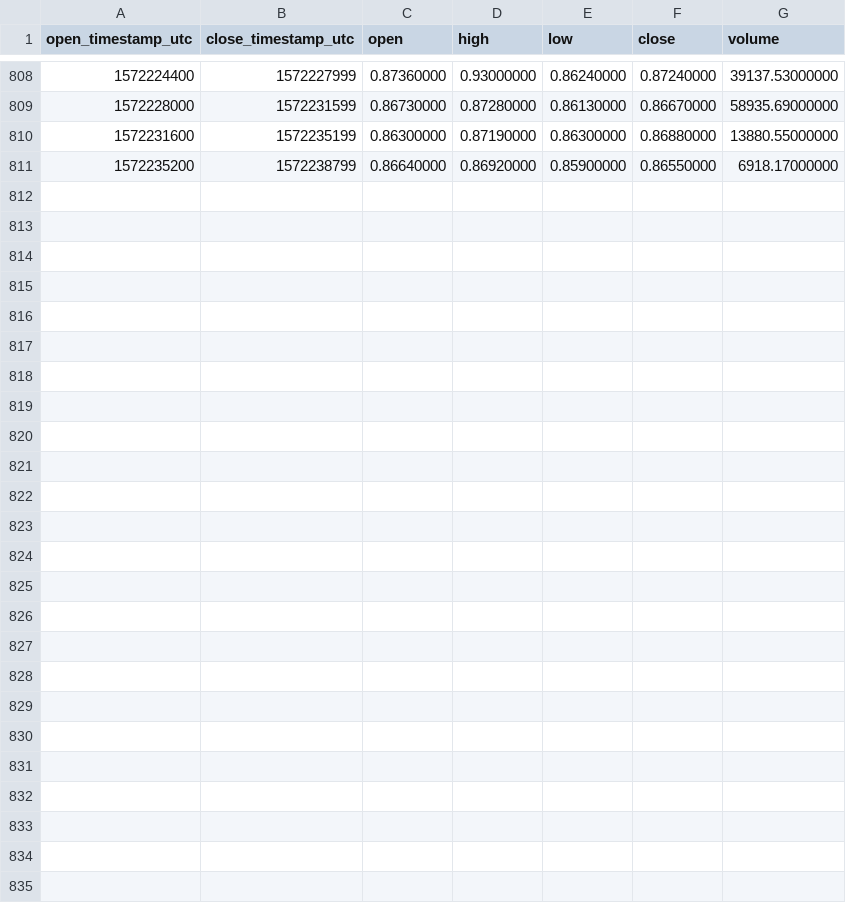
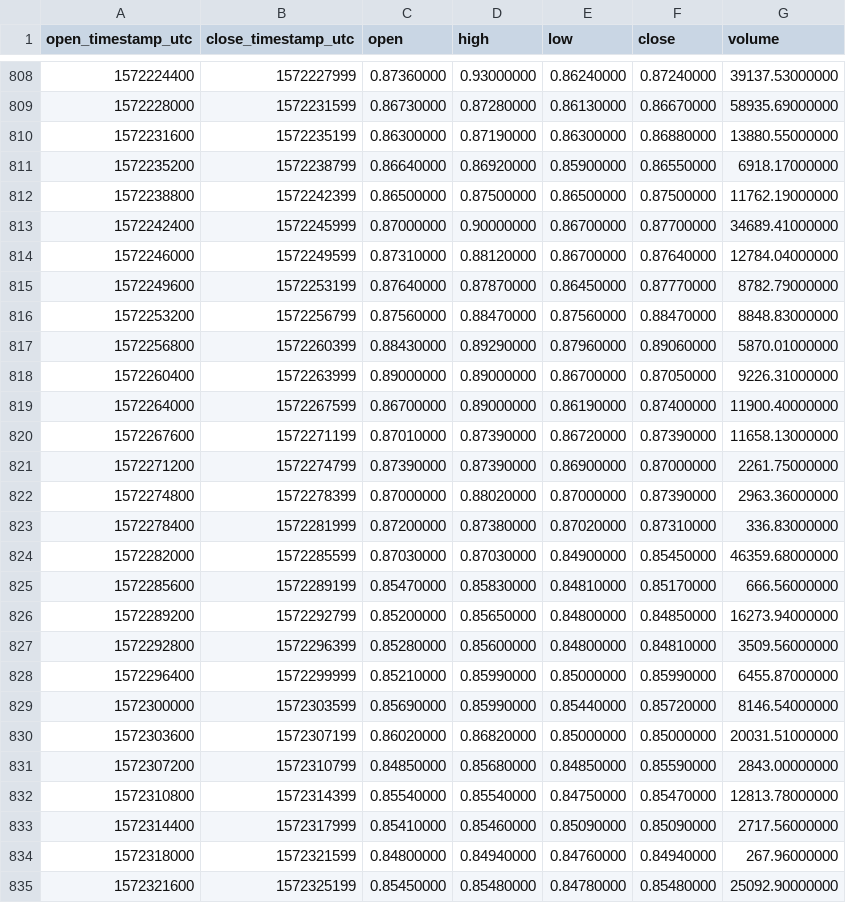
Before and after one commit to cryptobigbro/binance-XTZUSDT, a CSV file: binance-XTZUSDT-1h.csv, drawn as a sheet; only a part is shown, gaps mark what is left out; the diff names each change by its address in the sheet, - before the commit and + after, or states it on an @@ line.

Commit message:
Update OHLCV data.

```diff
--- a/binance-XTZUSDT-1h.csv
+++ b/binance-XTZUSDT-1h.csv
+row 812: 1572238800 | 1572242399 | 0.86500000 | 0.87500000 | 0.86500000 | 0.87500000 | 11762.19000000
+row 813: 1572242400 | 1572245999 | 0.87000000 | 0.90000000 | 0.86700000 | 0.87700000 | 34689.41000000
+row 814: 1572246000 | 1572249599 | 0.87310000 | 0.88120000 | 0.86700000 | 0.87640000 | 12784.04000000
+row 815: 1572249600 | 1572253199 | 0.87640000 | 0.87870000 | 0.86450000 | 0.87770000 | 8782.79000000
+row 816: 1572253200 | 1572256799 | 0.87560000 | 0.88470000 | 0.87560000 | 0.88470000 | 8848.83000000
+row 817: 1572256800 | 1572260399 | 0.88430000 | 0.89290000 | 0.87960000 | 0.89060000 | 5870.01000000
+row 818: 1572260400 | 1572263999 | 0.89000000 | 0.89000000 | 0.86700000 | 0.87050000 | 9226.31000000
+row 819: 1572264000 | 1572267599 | 0.86700000 | 0.89000000 | 0.86190000 | 0.87400000 | 11900.40000000
+row 820: 1572267600 | 1572271199 | 0.87010000 | 0.87390000 | 0.86720000 | 0.87390000 | 11658.13000000
+row 821: 1572271200 | 1572274799 | 0.87390000 | 0.87390000 | 0.86900000 | 0.87000000 | 2261.75000000
+row 822: 1572274800 | 1572278399 | 0.87000000 | 0.88020000 | 0.87000000 | 0.87390000 | 2963.36000000
+row 823: 1572278400 | 1572281999 | 0.87200000 | 0.87380000 | 0.87020000 | 0.87310000 | 336.83000000
+row 824: 1572282000 | 1572285599 | 0.87030000 | 0.87030000 | 0.84900000 | 0.85450000 | 46359.68000000
+row 825: 1572285600 | 1572289199 | 0.85470000 | 0.85830000 | 0.84810000 | 0.85170000 | 666.56000000
+row 826: 1572289200 | 1572292799 | 0.85200000 | 0.85650000 | 0.84800000 | 0.84850000 | 16273.94000000
+row 827: 1572292800 | 1572296399 | 0.85280000 | 0.85600000 | 0.84800000 | 0.84810000 | 3509.56000000
+row 828: 1572296400 | 1572299999 | 0.85210000 | 0.85990000 | 0.85000000 | 0.85990000 | 6455.87000000
+row 829: 1572300000 | 1572303599 | 0.85690000 | 0.85990000 | 0.85440000 | 0.85720000 | 8146.54000000
+row 830: 1572303600 | 1572307199 | 0.86020000 | 0.86820000 | 0.85000000 | 0.85000000 | 20031.51000000
+row 831: 1572307200 | 1572310799 | 0.84850000 | 0.85680000 | 0.84850000 | 0.85590000 | 2843.00000000
+row 832: 1572310800 | 1572314399 | 0.85540000 | 0.85540000 | 0.84750000 | 0.85470000 | 12813.78000000
+row 833: 1572314400 | 1572317999 | 0.85410000 | 0.85460000 | 0.85090000 | 0.85090000 | 2717.56000000
+row 834: 1572318000 | 1572321599 | 0.84800000 | 0.84940000 | 0.84760000 | 0.84940000 | 267.96000000
+row 835: 1572321600 | 1572325199 | 0.85450000 | 0.85480000 | 0.84780000 | 0.85480000 | 25092.90000000
```
Also changed, not shown: binance-XTZUSDT-1d.csv, 1 other file.
